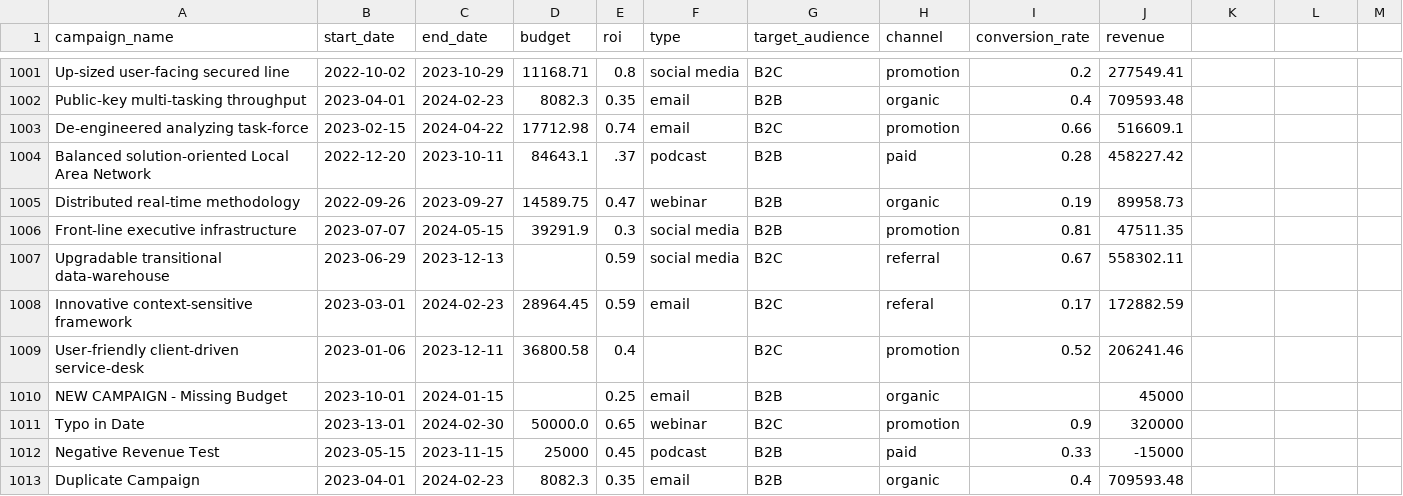
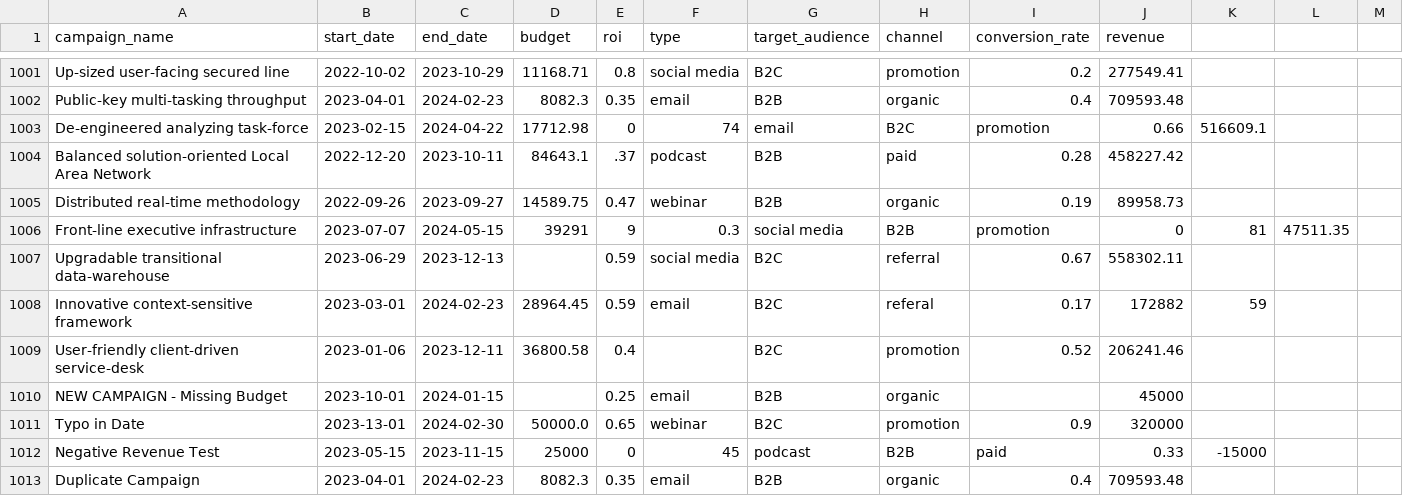
Before and after one commit to David-Gabriel07/Desafio-de-Marketing, a CSV file: data/marketingcampaigns.csv, drawn as a sheet; only a part is shown, gaps mark what is left out; the diff covers the shown part only.

Commit message:
made a few changes in the initial analysis and cleaning of the data

```diff
--- a/data/marketingcampaigns.csv
+++ b/data/marketingcampaigns.csv
@@ -1002,8 +1002,8 @@ Up-sized user-facing secured line,2022-10-02,2023-10-29,11168.71,0.8,social medi
 Public-key multi-tasking throughput,2023-04-01,2024-02-23,8082.3,0.35,email,B2B,organic,0.4,709593.48
-De-engineered analyzing task-force,2023-02-15,2024-04-22,17712.98,0.74,email,B2C,promotion,0.66,516609.1
+De-engineered analyzing task-force,2023-02-15,2024-04-22,17712.98,0,74,email,B2C,promotion,0.66,516609.1
 Balanced solution-oriented Local Area Network,2022-12-20,2023-10-11,84643.1,.37,podcast,B2B,paid,0.28,458227.42
 Distributed real-time methodology,2022-09-26,2023-09-27,14589.75,0.47,webinar,B2B,organic,0.19,89958.73
-Front-line executive infrastructure,2023-07-07,2024-05-15,39291.9,0.3,social media,B2B,promotion,0.81,47511.35
+Front-line executive infrastructure,2023-07-07,2024-05-15,39291,9,0.3,social media,B2B,promotion,0,81,47511.35
 Upgradable transitional data-warehouse,2023-06-29,2023-12-13,,0.59,social media,B2C,referral,0.67,558302.11
-Innovative context-sensitive framework,2023-03-01,2024-02-23,28964.45,0.59,email,B2C,referal,0.17,172882.59
+Innovative context-sensitive framework,2023-03-01,2024-02-23,28964.45,0.59,email,B2C,referal,0.17,172882,59
 User-friendly client-driven service-desk,2023-01-06,2023-12-11,36800.58,0.4,,B2C,promotion,0.52,206241.46
@@ -1011,3 +1011,3 @@ NEW CAMPAIGN - Missing Budget,2023-10-01,2024-01-15,,0.25,email,B2B,organic,,450
 Typo in Date,2023-13-01,2024-02-30,50000.0,0.65,webinar,B2C,promotion,0.9,320000
-Negative Revenue Test,2023-05-15,2023-11-15,25000,0.45,podcast,B2B,paid,0.33,-15000
+Negative Revenue Test,2023-05-15,2023-11-15,25000,0,45,podcast,B2B,paid,0.33,-15000
 Duplicate Campaign,2023-04-01,2024-02-23,8082.3,0.35,email,B2B,organic,0.4,709593.48
```
Also changed, not shown: 10 edited cells elsewhere in this file, 1 other file.
